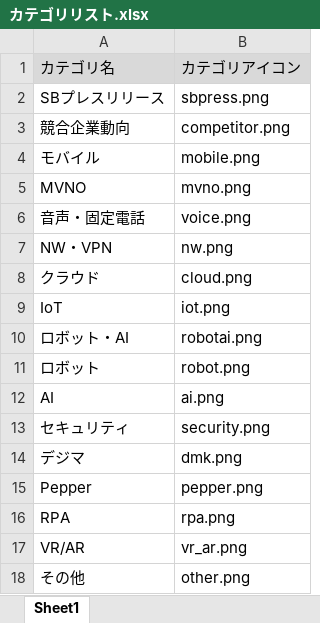
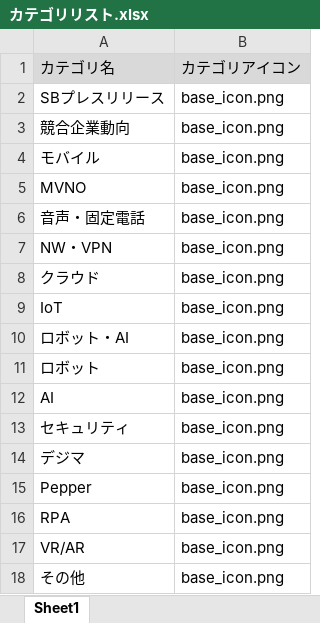
Before and after one commit to softbankbiz/SBNews, an Excel workbook: files/カテゴリリスト.xlsx, sheet Sheet1, drawn as a sheet; values as stored, in another font and other column widths than the file's, no borders; the diff names each change by its address in the sheet, - before the commit and + after, or states it on an @@ line.

```diff
--- a/files/カテゴリリスト.xlsx (sheet Sheet1)
+++ b/files/カテゴリリスト.xlsx (sheet Sheet1)
-B2: sbpress.png
+B2: base_icon.png
-B3: competitor.png
+B3: base_icon.png
-B4: mobile.png
+B4: base_icon.png
-B5: mvno.png
+B5: base_icon.png
-B6: voice.png
+B6: base_icon.png
-B7: nw.png
+B7: base_icon.png
-B8: cloud.png
+B8: base_icon.png
-B9: iot.png
+B9: base_icon.png
-B10: robotai.png
+B10: base_icon.png
-B11: robot.png
+B11: base_icon.png
-B12: ai.png
+B12: base_icon.png
-B13: security.png
+B13: base_icon.png
-B14: dmk.png
+B14: base_icon.png
-B15: pepper.png
+B15: base_icon.png
-B16: rpa.png
+B16: base_icon.png
-B17: vr_ar.png
+B17: base_icon.png
-B18: other.png
+B18: base_icon.png
```
Also changed, not shown: 13 other files.
